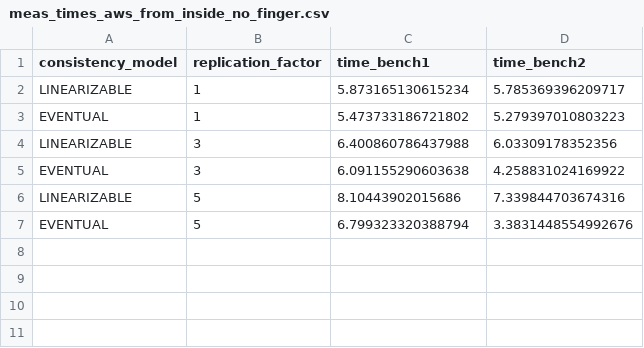
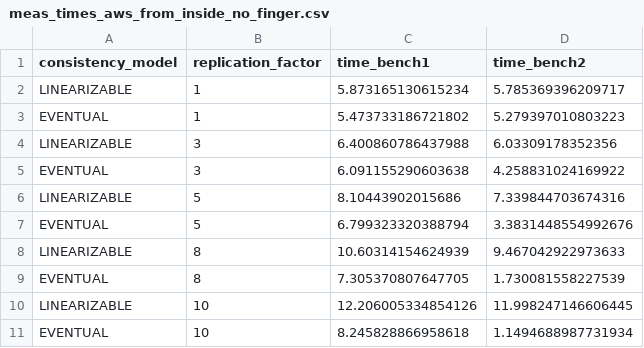
Before and after one commit to andreasstamos/chordify, a CSV file: measurements/meas_times_aws_from_inside_no_finger.csv, drawn as a sheet.

Commit message:
consistency and performance measurements from inside Amazon Web Services for replication factors 8,10

```diff
--- a/measurements/meas_times_aws_from_inside_no_finger.csv
+++ b/measurements/meas_times_aws_from_inside_no_finger.csv
@@ -7 +7,5 @@ LINEARIZABLE,5,8.10443902015686,7.339844703674316
 EVENTUAL,5,6.799323320388794,3.3831448554992676
+LINEARIZABLE,8,10.60314154624939,9.467042922973633
+EVENTUAL,8,7.305370807647705,1.730081558227539
+LINEARIZABLE,10,12.206005334854126,11.998247146606445
+EVENTUAL,10,8.245828866958618,1.1494688987731934
```
Also changed, not shown: measurements/meas_times_aws_from_inside_finger.csv, 2 other files.
